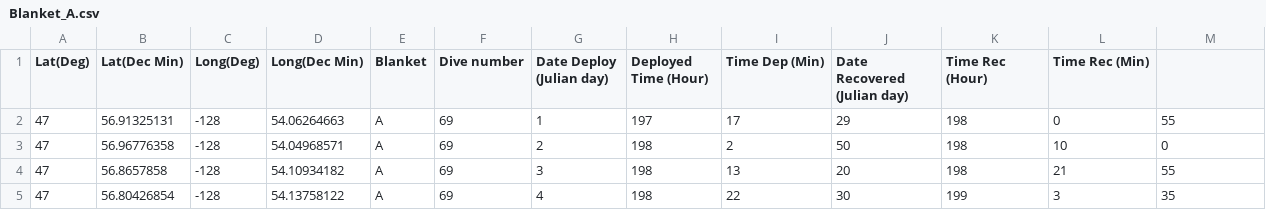
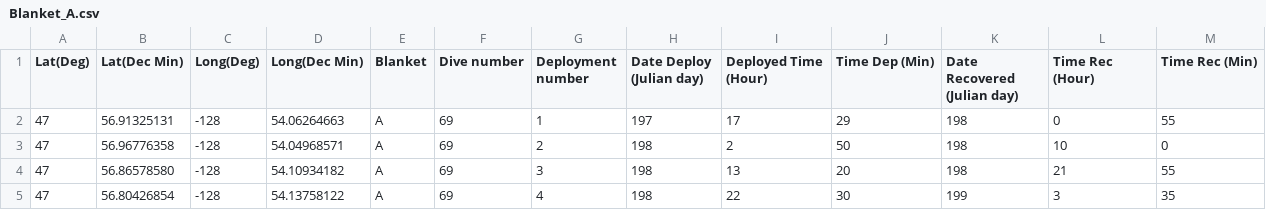
Before and after one commit to salmim/ThermalBlanket, a CSV file: Blanket_A.csv, drawn as a sheet; the diff names each change by its address in the sheet, - before the commit and + after, or states it on an @@ line.

Commit message:
Update Blanket_A.csv

```diff
--- a/Blanket_A.csv
+++ b/Blanket_A.csv
-G1: Date Deploy (Julian day)
+G1: Deployment number
-H1: Deployed Time (Hour)
+H1: Date Deploy (Julian day)
-I1: Time Dep (Min)
+I1: Deployed Time (Hour)
-J1: Date Recovered (Julian day)
+J1: Time Dep (Min)
-K1: Time Rec (Hour)
+K1: Date Recovered (Julian day)
-L1: Time Rec (Min)
+L1: Time Rec (Hour)
-M1: (empty)
+M1: Time Rec (Min)
-B4 (Lat(Dec Min)): 56.8657858
+B4 (Lat(Dec Min)): 56.86578580
```
